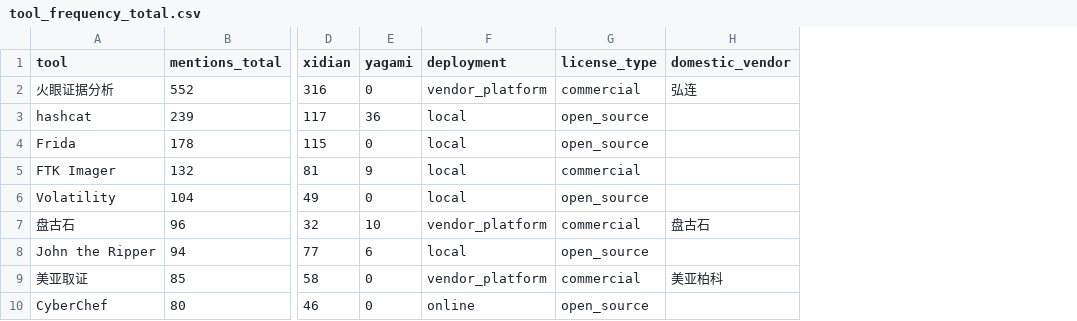
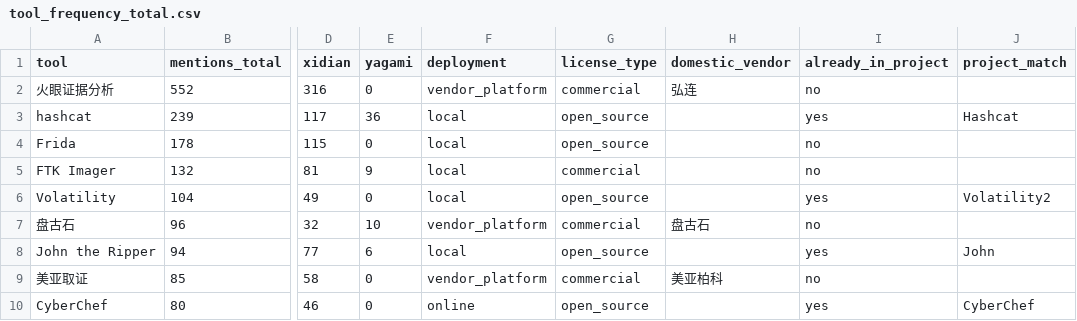
Before and after one commit to saa1028/Ale-Forensic-Suite-Toolkit, a CSV file: research/forensics-tool-survey/tool_frequency_total.csv, drawn as a sheet; only a part is shown, gaps mark what is left out; the diff names each change by its address in the sheet, - before the commit and + after, or states it on an @@ line.

Commit message:
Mark existing project tools in frequency table

```diff
--- a/research/forensics-tool-survey/tool_frequency_total.csv
+++ b/research/forensics-tool-survey/tool_frequency_total.csv
+column I (already_in_project), rows 2-10: no | yes | no | no | yes | no | yes | no | yes
+column J (project_match), rows 3-10: Hashcat |  |  | Volatility2 |  | John |  | CyberChef
```
Also changed, not shown: 3 other files.
